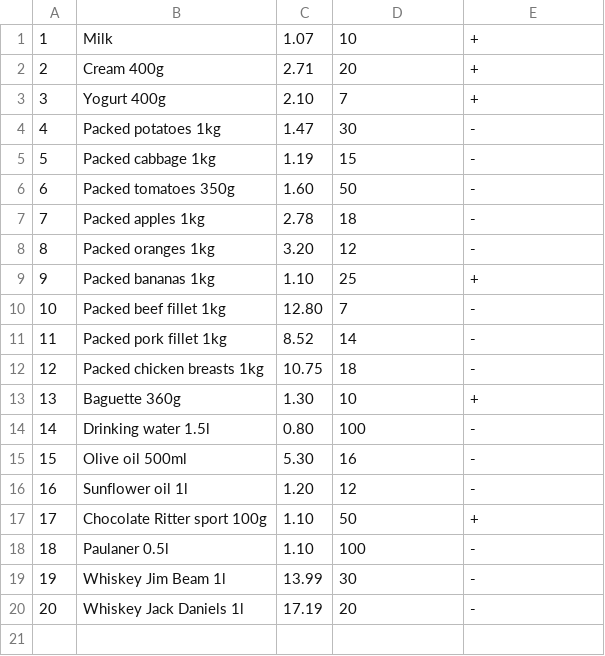
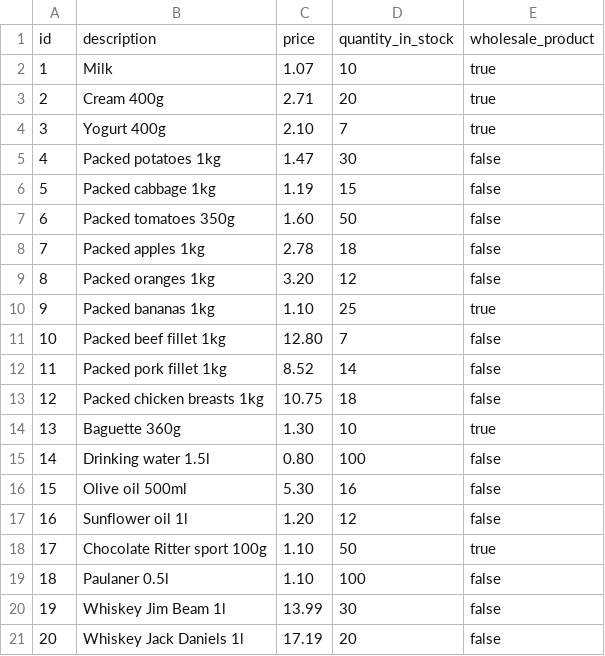
Before and after one commit to Krupanu/check, a CSV file: src/main/resources/products.csv, drawn as a sheet.

```diff
--- a/src/main/resources/products.csv
+++ b/src/main/resources/products.csv
@@ -1,20 +1,21 @@
-1;Milk;1.07;10;+
-2;Cream 400g;2.71;20;+
-3;Yogurt 400g;2.10;7;+
-4;Packed potatoes 1kg;1.47;30;-
-5;Packed cabbage 1kg;1.19;15;-
-6;Packed tomatoes 350g;1.60;50;-
-7;Packed apples 1kg;2.78;18;-
-8;Packed oranges 1kg;3.20;12;-
-9;Packed bananas 1kg;1.10;25;+
-10;Packed beef fillet 1kg;12.80;7;-
-11;Packed pork fillet 1kg;8.52;14;-
-12;Packed chicken breasts 1kg;10.75;18;-
-13;Baguette 360g;1.30;10;+
-14;Drinking water 1.5l;0.80;100;-
-15;Olive oil 500ml;5.30;16;-
-16;Sunflower oil 1l;1.20;12;-
-17;Chocolate Ritter sport 100g;1.10;50;+
-18;Paulaner 0.5l;1.10;100;-
-19;Whiskey Jim Beam 1l;13.99;30;-
-20;Whiskey Jack Daniels 1l;17.19;20;-
+id;description;price;quantity_in_stock;wholesale_product
+1;Milk;1.07;10;true
+2;Cream 400g;2.71;20;true
+3;Yogurt 400g;2.10;7;true
+4;Packed potatoes 1kg;1.47;30;false
+5;Packed cabbage 1kg;1.19;15;false
+6;Packed tomatoes 350g;1.60;50;false
+7;Packed apples 1kg;2.78;18;false
+8;Packed oranges 1kg;3.20;12;false
+9;Packed bananas 1kg;1.10;25;true
+10;Packed beef fillet 1kg;12.80;7;false
+11;Packed pork fillet 1kg;8.52;14;false
+12;Packed chicken breasts 1kg;10.75;18;false
+13;Baguette 360g;1.30;10;true
+14;Drinking water 1.5l;0.80;100;false
+15;Olive oil 500ml;5.30;16;false
+16;Sunflower oil 1l;1.20;12;false
+17;Chocolate Ritter sport 100g;1.10;50;true
+18;Paulaner 0.5l;1.10;100;false
+19;Whiskey Jim Beam 1l;13.99;30;false
+20;Whiskey Jack Daniels 1l;17.19;20;false
```
Also changed, not shown: src/main/resources/productsTest.csv, 10 other files.
